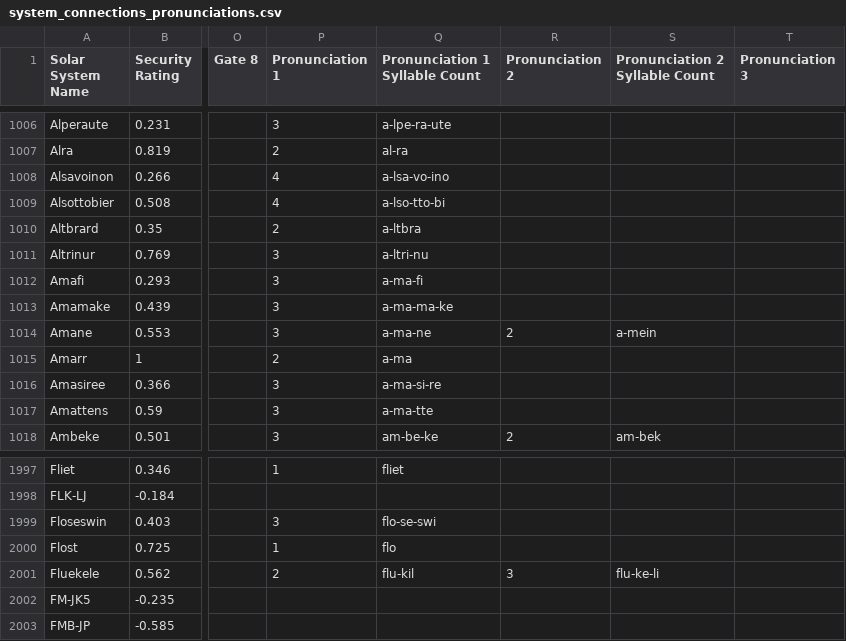
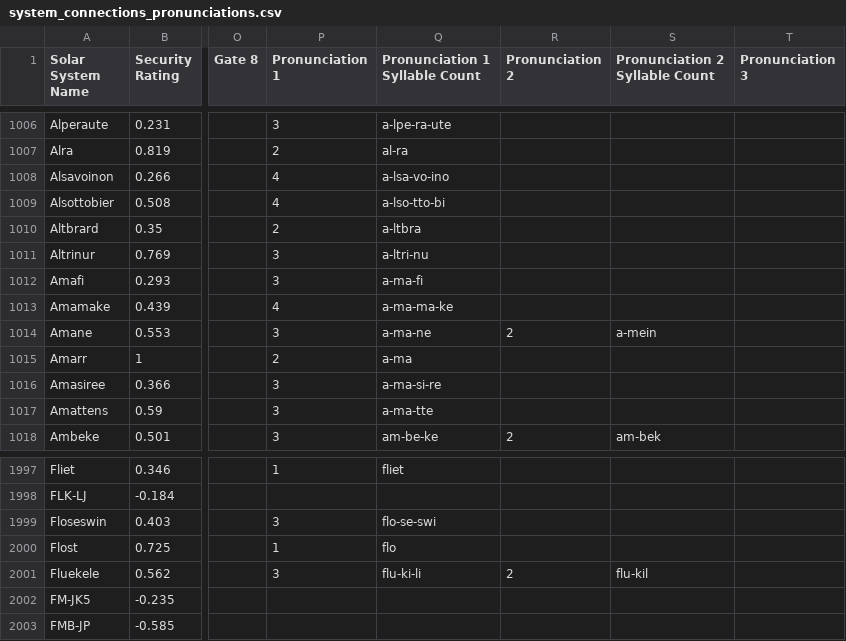
Before and after one commit to baltakatei/routesong, a CSV file: DATA/graph/system_connections_pronunciations.csv, drawn as a sheet; only a part is shown, gaps mark what is left out; the diff names each change by its address in the sheet, - before the commit and + after, or states it on an @@ line.

```diff
--- a/DATA/graph/system_connections_pronunciations.csv
+++ b/DATA/graph/system_connections_pronunciations.csv
-P1013 (Pronunciation 1): 3
+P1013 (Pronunciation 1): 4
-P2001 (Pronunciation 1): 2
+P2001 (Pronunciation 1): 3
-Q2001 (Pronunciation 1 Syllable Count): flu-kil
+Q2001 (Pronunciation 1 Syllable Count): flu-ki-li
-R2001 (Pronunciation 2): 3
+R2001 (Pronunciation 2): 2
-S2001 (Pronunciation 2 Syllable Count): flu-ke-li
+S2001 (Pronunciation 2 Syllable Count): flu-kil
```
Also changed, not shown: 4 other files.
